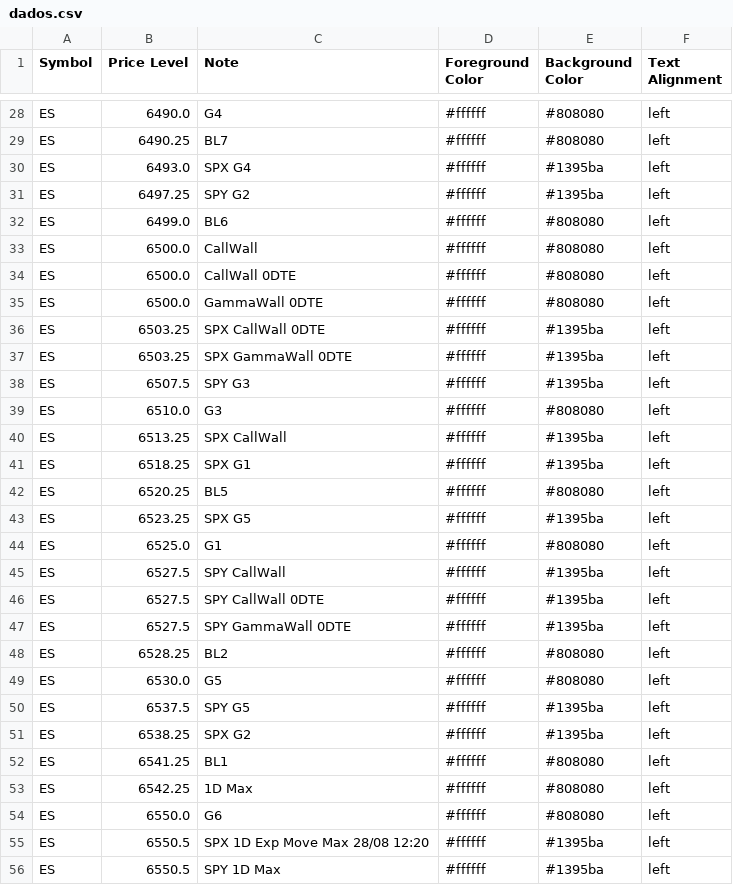
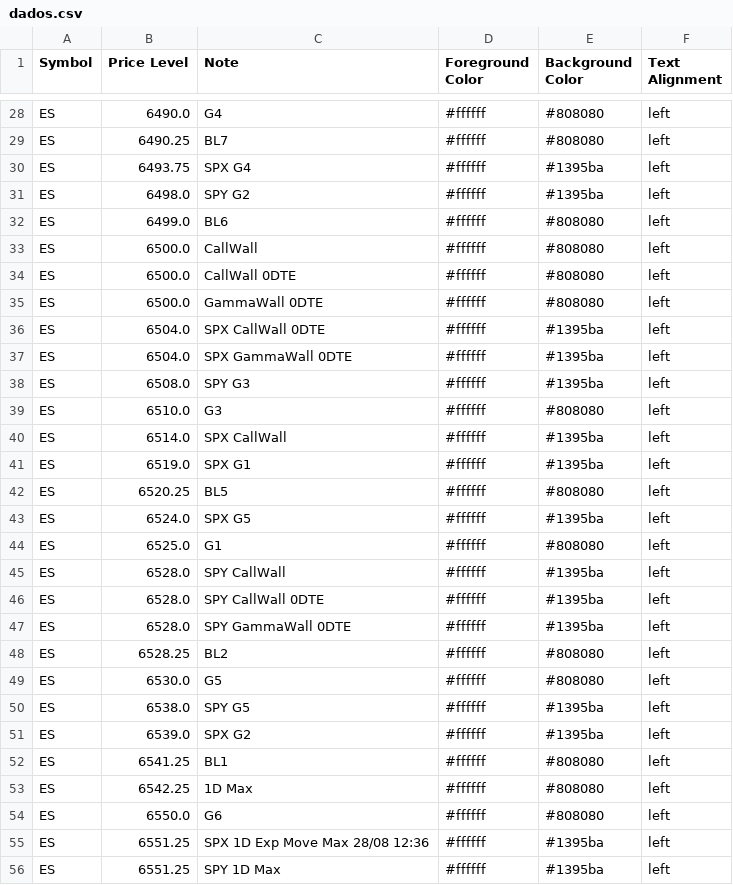
Before and after one commit to GammaGex/dados, a CSV file: dados.csv, drawn as a sheet; only a part is shown, gaps mark what is left out; the diff covers the shown part only.

```diff
--- a/dados.csv
+++ b/dados.csv
@@ -29,4 +29,4 @@ ES,6490.0,G4,#ffffff,#808080,left
 ES,6490.25,BL7,#ffffff,#808080,left
-ES,6493.0,SPX G4,#ffffff,#1395ba,left
-ES,6497.25,SPY G2,#ffffff,#1395ba,left
+ES,6493.75,SPX G4,#ffffff,#1395ba,left
+ES,6498.0,SPY G2,#ffffff,#1395ba,left
 ES,6499.0,BL6,#ffffff,#808080,left
@@ -35,18 +35,18 @@ ES,6500.0,CallWall 0DTE,#ffffff,#808080,left
 ES,6500.0,GammaWall 0DTE,#ffffff,#808080,left
-ES,6503.25,SPX CallWall 0DTE,#ffffff,#1395ba,left
-ES,6503.25,SPX GammaWall 0DTE,#ffffff,#1395ba,left
-ES,6507.5,SPY G3,#ffffff,#1395ba,left
+ES,6504.0,SPX CallWall 0DTE,#ffffff,#1395ba,left
+ES,6504.0,SPX GammaWall 0DTE,#ffffff,#1395ba,left
+ES,6508.0,SPY G3,#ffffff,#1395ba,left
 ES,6510.0,G3,#ffffff,#808080,left
-ES,6513.25,SPX CallWall,#ffffff,#1395ba,left
-ES,6518.25,SPX G1,#ffffff,#1395ba,left
+ES,6514.0,SPX CallWall,#ffffff,#1395ba,left
+ES,6519.0,SPX G1,#ffffff,#1395ba,left
 ES,6520.25,BL5,#ffffff,#808080,left
-ES,6523.25,SPX G5,#ffffff,#1395ba,left
+ES,6524.0,SPX G5,#ffffff,#1395ba,left
 ES,6525.0,G1,#ffffff,#808080,left
-ES,6527.5,SPY CallWall,#ffffff,#1395ba,left
-ES,6527.5,SPY CallWall 0DTE,#ffffff,#1395ba,left
-ES,6527.5,SPY GammaWall 0DTE,#ffffff,#1395ba,left
+ES,6528.0,SPY CallWall,#ffffff,#1395ba,left
+ES,6528.0,SPY CallWall 0DTE,#ffffff,#1395ba,left
+ES,6528.0,SPY GammaWall 0DTE,#ffffff,#1395ba,left
 ES,6528.25,BL2,#ffffff,#808080,left
 ES,6530.0,G5,#ffffff,#808080,left
-ES,6537.5,SPY G5,#ffffff,#1395ba,left
-ES,6538.25,SPX G2,#ffffff,#1395ba,left
+ES,6538.0,SPY G5,#ffffff,#1395ba,left
+ES,6539.0,SPX G2,#ffffff,#1395ba,left
 ES,6541.25,BL1,#ffffff,#808080,left
@@ -54,3 +54,3 @@ ES,6542.25,1D Max,#ffffff,#808080,left
 ES,6550.0,G6,#ffffff,#808080,left
-ES,6550.5,SPX 1D Exp Move Max 28/08 12:20,#ffffff,#1395ba,left
-ES,6550.5,SPY 1D Max,#ffffff,#1395ba,left
+ES,6551.25,SPX 1D Exp Move Max 28/08 12:36,#ffffff,#1395ba,left
+ES,6551.25,SPY 1D Max,#ffffff,#1395ba,left
```
Also changed, not shown: 2 added rows, 2 removed rows and 146 edited cells elsewhere in this file.
